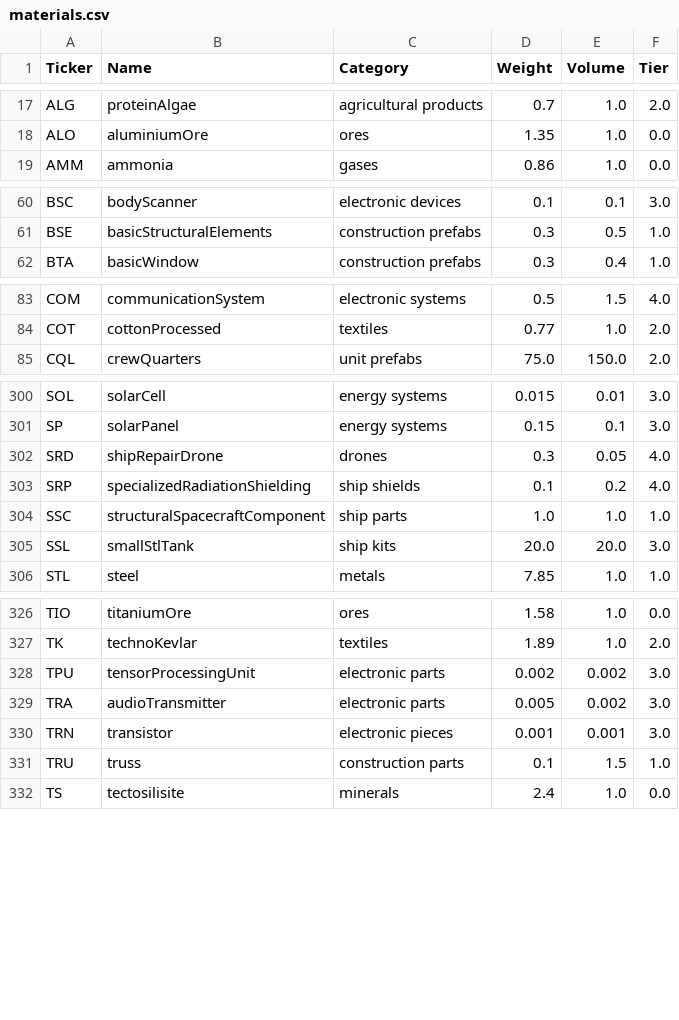
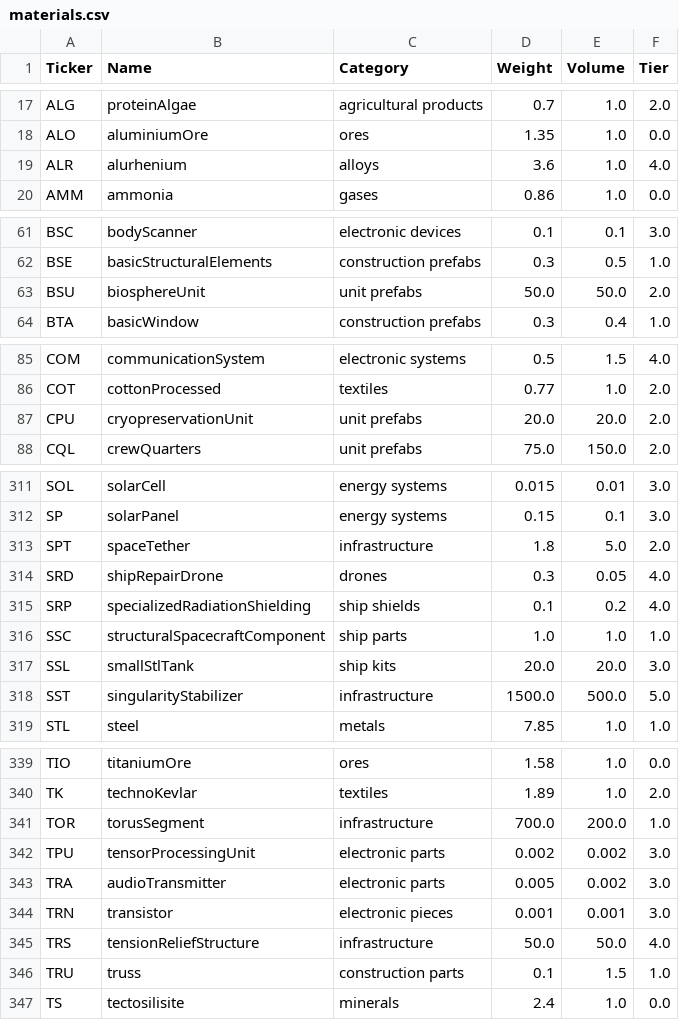
Before and after one commit to lordbutxot/PrUn-Tracker, a CSV file: pu-tracker/cache/materials.csv, drawn as a sheet; only a part is shown, gaps mark what is left out; the diff covers the shown part only.

```diff
--- a/pu-tracker/cache/materials.csv
+++ b/pu-tracker/cache/materials.csv
@@ -18,2 +18,3 @@ ALG,proteinAlgae,agricultural products,0.7,1.0,2.0
 ALO,aluminiumOre,ores,1.35,1.0,0.0
+ALR,alurhenium,alloys,3.6,1.0,4.0
 AMM,ammonia,gases,0.86,1.0,0.0
@@ -61,2 +62,3 @@ BSC,bodyScanner,electronic devices,0.1,0.1,3.0
 BSE,basicStructuralElements,construction prefabs,0.3,0.5,1.0
+BSU,biosphereUnit,unit prefabs,50.0,50.0,2.0
 BTA,basicWindow,construction prefabs,0.3,0.4,1.0
@@ -84,2 +86,3 @@ COM,communicationSystem,electronic systems,0.5,1.5,4.0
 COT,cottonProcessed,textiles,0.77,1.0,2.0
+CPU,cryopreservationUnit,unit prefabs,20.0,20.0,2.0
 CQL,crewQuarters,unit prefabs,75.0,150.0,2.0
@@ -301,2 +312,3 @@ SOL,solarCell,energy systems,0.015,0.01,3.0
 SP,solarPanel,energy systems,0.15,0.1,3.0
+SPT,spaceTether,infrastructure,1.8,5.0,2.0
 SRD,shipRepairDrone,drones,0.3,0.05,4.0
@@ -305,2 +317,3 @@ SSC,structuralSpacecraftComponent,ship parts,1.0,1.0,1.0
 SSL,smallStlTank,ship kits,20.0,20.0,3.0
+SST,singularityStabilizer,infrastructure,1500.0,500.0,5.0
 STL,steel,metals,7.85,1.0,1.0
@@ -327,2 +340,3 @@ TIO,titaniumOre,ores,1.58,1.0,0.0
 TK,technoKevlar,textiles,1.89,1.0,2.0
+TOR,torusSegment,infrastructure,700.0,200.0,1.0
 TPU,tensorProcessingUnit,electronic parts,0.002,0.002,3.0
@@ -330,2 +344,3 @@ TRA,audioTransmitter,electronic parts,0.005,0.002,3.0
 TRN,transistor,electronic pieces,0.001,0.001,3.0
+TRS,tensionReliefStructure,infrastructure,50.0,50.0,4.0
 TRU,truss,construction parts,0.1,1.5,1.0
```
Also changed, not shown: 13 added rows elsewhere in this file, pu-tracker/cache/market_data.csv, pu-tracker/cache/prices_all.csv, 13 other files.
